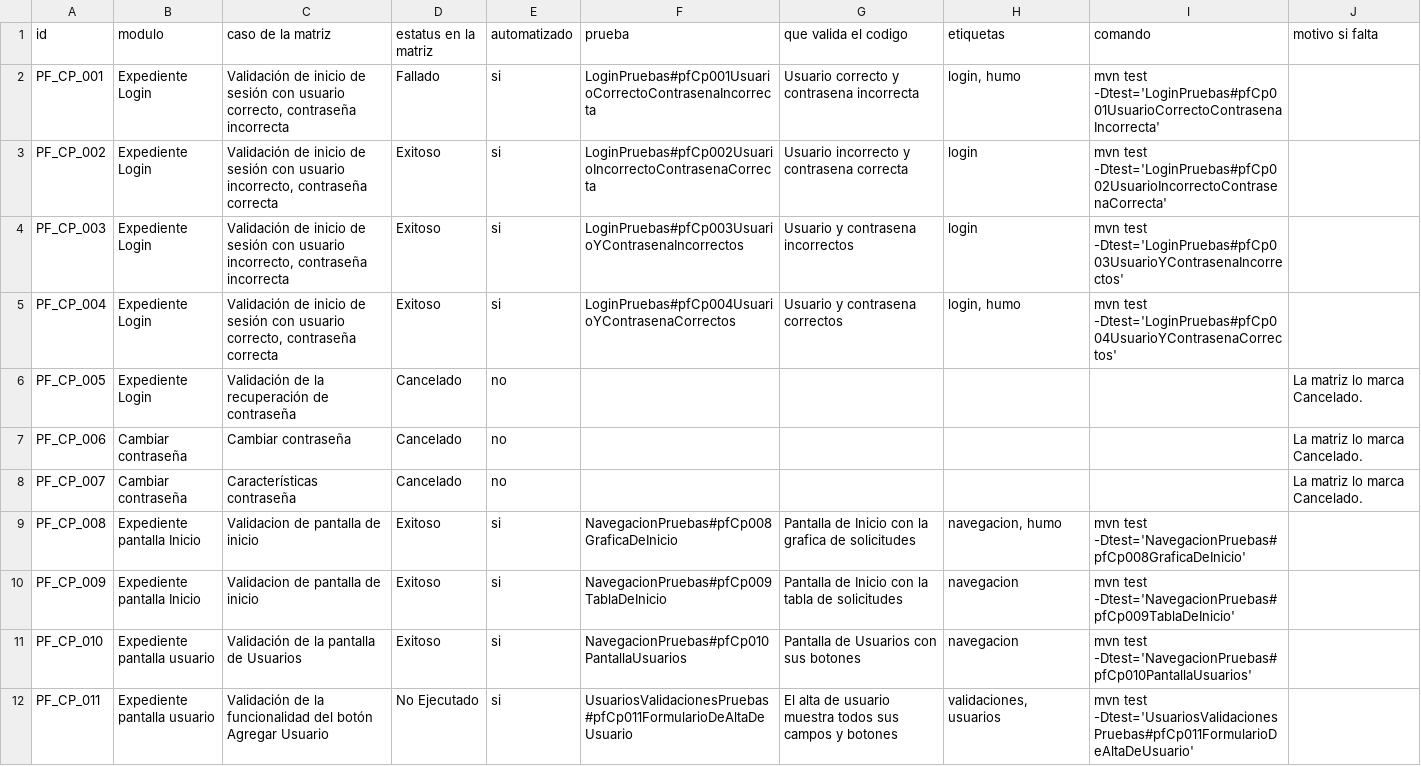
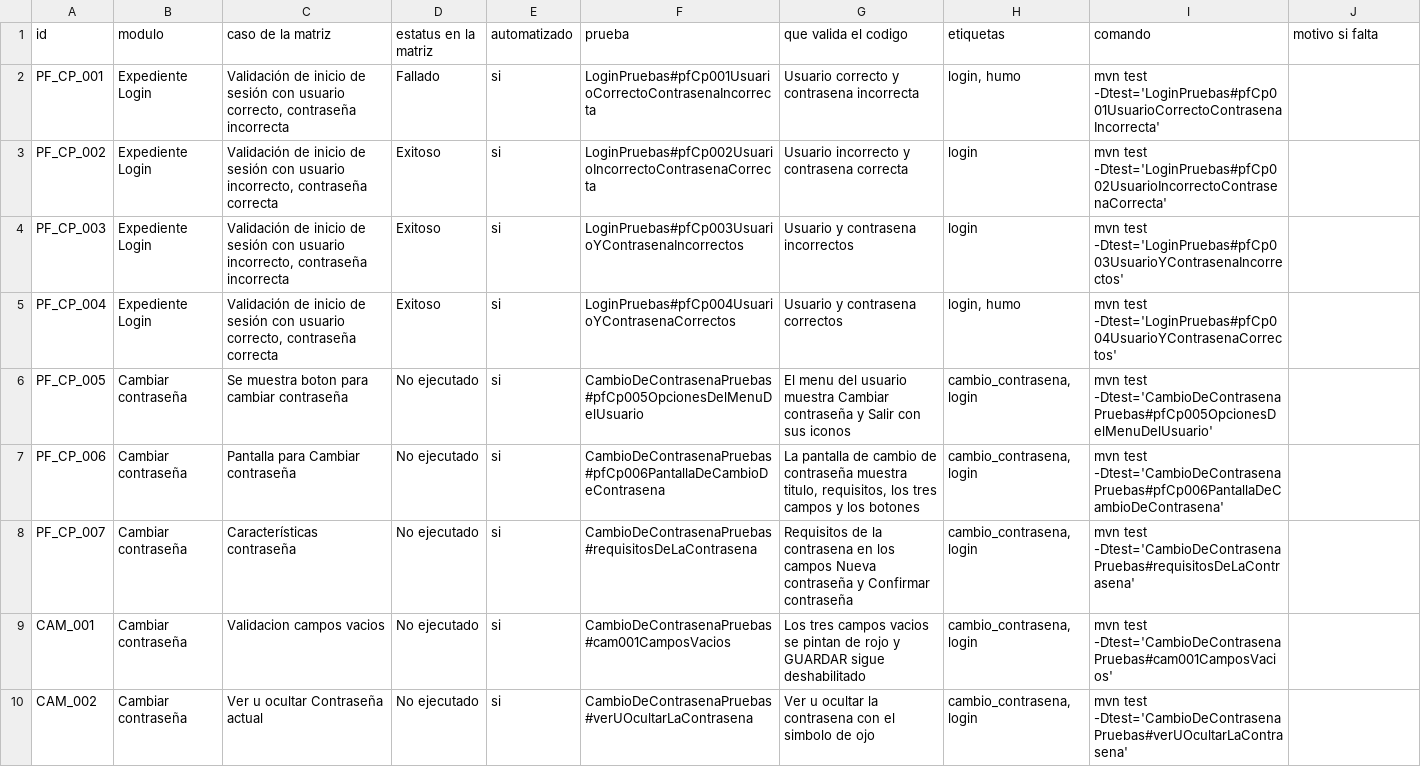
Before and after one commit to AntonioCano14/amex-pf-selenium, a CSV file: TRAZABILIDAD.csv, drawn as a sheet; only a part is shown; the shorter side is filled out with more unchanged rows; the diff covers the shown part only.

```diff
--- a/TRAZABILIDAD.csv
+++ b/TRAZABILIDAD.csv
@@ -5,4 +5,6 @@ PF_CP_003,Expediente Login,"Validación de inicio de sesión con usuario incorre
 PF_CP_004,Expediente Login,"Validación de inicio de sesión con usuario correcto, contraseña correcta",Exitoso,si,LoginPruebas#pfCp004UsuarioYContrasenaCorrectos,Usuario y contrasena correctos,"login, humo",mvn test -Dtest='LoginPruebas#pfCp004UsuarioYContrasenaCorrectos',
-PF_CP_005,Expediente Login,Validación de la recuperación de contraseña,Cancelado,no,,,,,La matriz lo marca Cancelado.
-PF_CP_006,Cambiar contraseña,Cambiar contraseña,Cancelado,no,,,,,La matriz lo marca Cancelado.
-PF_CP_007,Cambiar contraseña,Características contraseña,Cancelado,no,,,,,La matriz lo marca Cancelado.
+PF_CP_005,Cambiar contraseña,Se muestra boton para cambiar contraseña,No ejecutado,si,CambioDeContrasenaPruebas#pfCp005OpcionesDelMenuDelUsuario,El menu del usuario muestra Cambiar contraseña y Salir con sus iconos,"cambio_contrasena, login",mvn test -Dtest='CambioDeContrasenaPruebas#pfCp005OpcionesDelMenuDelUsuario',
+PF_CP_006,Cambiar contraseña,Pantalla para Cambiar contraseña,No ejecutado,si,CambioDeContrasenaPruebas#pfCp006PantallaDeCambioDeContrasena,"La pantalla de cambio de contraseña muestra titulo, requisitos, los tres campos y los botones","cambio_contrasena, login",mvn test -Dtest='CambioDeContrasenaPruebas#pfCp006PantallaDeCambioDeContrasena',
+PF_CP_007,Cambiar contraseña,Características contraseña,No ejecutado,si,CambioDeContrasenaPruebas#requisitosDeLaContrasena,Requisitos de la contrasena en los campos Nueva contraseña y Confirmar contraseña,"cambio_contrasena, login",mvn test -Dtest='CambioDeContrasenaPruebas#requisitosDeLaContrasena',
+CAM_001,Cambiar contraseña,Validacion campos vacios,No ejecutado,si,CambioDeContrasenaPruebas#cam001CamposVacios,Los tres campos vacios se pintan de rojo y GUARDAR sigue deshabilitado,"cambio_contrasena, login",mvn test -Dtest='CambioDeContrasenaPruebas#cam001CamposVacios',
+CAM_002,Cambiar contraseña,Ver u ocultar Contraseña actual,No ejecutado,si,CambioDeContrasenaPruebas#verUOcultarLaContrasena,Ver u ocultar la contrasena con el simbolo de ojo,"cambio_contrasena, login",mvn test -Dtest='CambioDeContrasenaPruebas#verUOcultarLaContrasena',
```
Also changed, not shown: 5 added rows and 35 edited cells elsewhere in this file, datos/matriz_funcional.csv, 4 other files.
